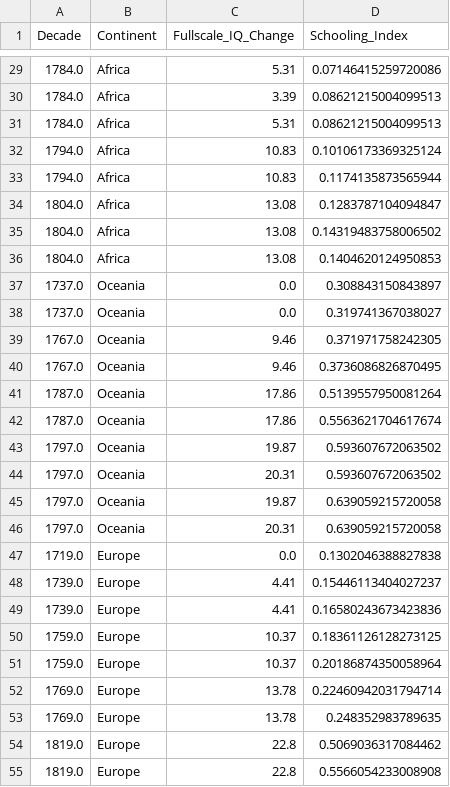
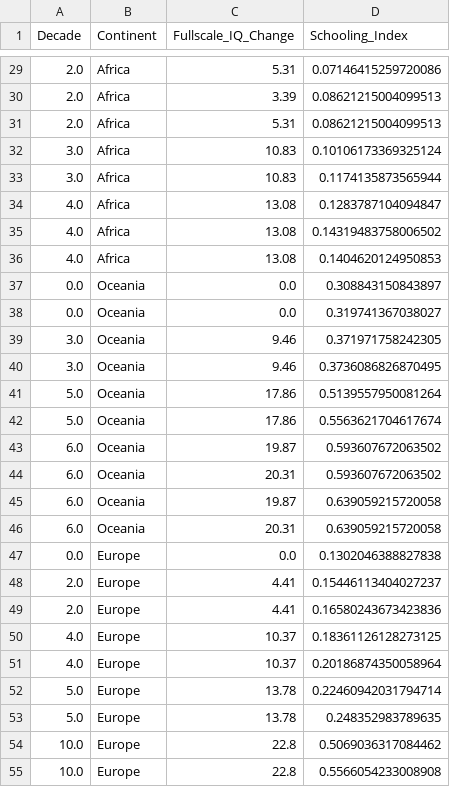
Before and after one commit to atreyaray/IQ-bayesian-analysis, a CSV file: data/preprocessed_data.csv, drawn as a sheet; only a part is shown, gaps mark what is left out; the diff covers the shown part only.

```diff
--- a/data/preprocessed_data.csv
+++ b/data/preprocessed_data.csv
@@ -29,27 +29,27 @@ Decade,Continent,Fullscale_IQ_Change,Schooling_Index
-1784.0,Africa,5.31,0.07146415259720086
-1784.0,Africa,3.39,0.08621215004099513
-1784.0,Africa,5.31,0.08621215004099513
-1794.0,Africa,10.83,0.10106173369325124
-1794.0,Africa,10.83,0.1174135873565944
-1804.0,Africa,13.08,0.1283787104094847
-1804.0,Africa,13.08,0.14319483758006502
-1804.0,Africa,13.08,0.1404620124950853
-1737.0,Oceania,0.0,0.308843150843897
-1737.0,Oceania,0.0,0.319741367038027
-1767.0,Oceania,9.46,0.371971758242305
-1767.0,Oceania,9.46,0.3736086826870495
-1787.0,Oceania,17.86,0.5139557950081264
-1787.0,Oceania,17.86,0.5563621704617674
-1797.0,Oceania,19.87,0.593607672063502
-1797.0,Oceania,20.31,0.593607672063502
-1797.0,Oceania,19.87,0.639059215720058
-1797.0,Oceania,20.31,0.639059215720058
-1719.0,Europe,0.0,0.1302046388827838
-1739.0,Europe,4.41,0.15446113404027237
-1739.0,Europe,4.41,0.16580243673423836
-1759.0,Europe,10.37,0.18361126128273125
-1759.0,Europe,10.37,0.20186874350058964
-1769.0,Europe,13.78,0.22460942031794714
-1769.0,Europe,13.78,0.248352983789635
-1819.0,Europe,22.8,0.5069036317084462
-1819.0,Europe,22.8,0.5566054233008908
+2.0,Africa,5.31,0.07146415259720086
+2.0,Africa,3.39,0.08621215004099513
+2.0,Africa,5.31,0.08621215004099513
+3.0,Africa,10.83,0.10106173369325124
+3.0,Africa,10.83,0.1174135873565944
+4.0,Africa,13.08,0.1283787104094847
+4.0,Africa,13.08,0.14319483758006502
+4.0,Africa,13.08,0.1404620124950853
+0.0,Oceania,0.0,0.308843150843897
+0.0,Oceania,0.0,0.319741367038027
+3.0,Oceania,9.46,0.371971758242305
+3.0,Oceania,9.46,0.3736086826870495
+5.0,Oceania,17.86,0.5139557950081264
+5.0,Oceania,17.86,0.5563621704617674
+6.0,Oceania,19.87,0.593607672063502
+6.0,Oceania,20.31,0.593607672063502
+6.0,Oceania,19.87,0.639059215720058
+6.0,Oceania,20.31,0.639059215720058
+0.0,Europe,0.0,0.1302046388827838
+2.0,Europe,4.41,0.15446113404027237
+2.0,Europe,4.41,0.16580243673423836
+4.0,Europe,10.37,0.18361126128273125
+4.0,Europe,10.37,0.20186874350058964
+5.0,Europe,13.78,0.22460942031794714
+5.0,Europe,13.78,0.248352983789635
+10.0,Europe,22.8,0.5069036317084462
+10.0,Europe,22.8,0.5566054233008908
```
Also changed, not shown: 27 edited cells elsewhere in this file, 1 other file.
